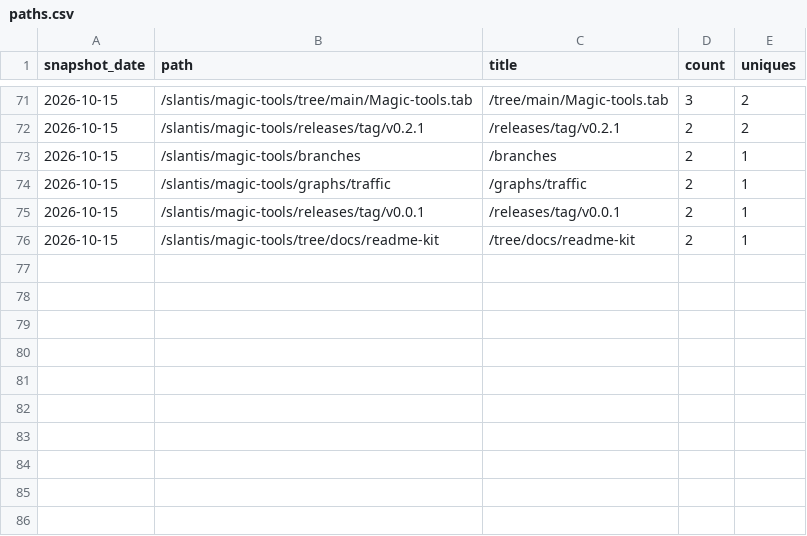
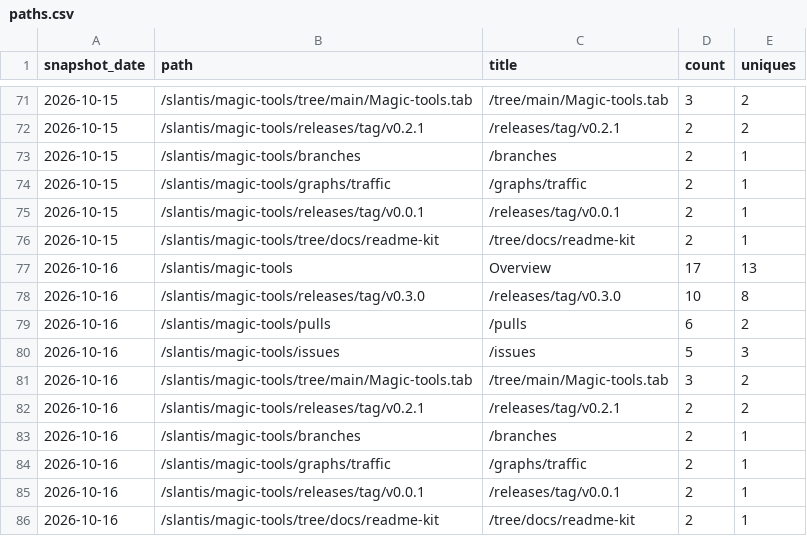
Before and after one commit to slantis/magic-tools, a CSV file: paths.csv, drawn as a sheet; only a part is shown, gaps mark what is left out.

```diff
--- a/paths.csv
+++ b/paths.csv
@@ -76 +76,11 @@ snapshot_date,path,title,count,uniques
 2026-10-15,/slantis/magic-tools/tree/docs/readme-kit,/tree/docs/readme-kit,2,1
+2026-10-16,/slantis/magic-tools,Overview,17,13
+2026-10-16,/slantis/magic-tools/releases/tag/v0.3.0,/releases/tag/v0.3.0,10,8
+2026-10-16,/slantis/magic-tools/pulls,/pulls,6,2
+2026-10-16,/slantis/magic-tools/issues,/issues,5,3
+2026-10-16,/slantis/magic-tools/tree/main/Magic-tools.tab,/tree/main/Magic-tools.tab,3,2
+2026-10-16,/slantis/magic-tools/releases/tag/v0.2.1,/releases/tag/v0.2.1,2,2
+2026-10-16,/slantis/magic-tools/branches,/branches,2,1
+2026-10-16,/slantis/magic-tools/graphs/traffic,/graphs/traffic,2,1
+2026-10-16,/slantis/magic-tools/releases/tag/v0.0.1,/releases/tag/v0.0.1,2,1
+2026-10-16,/slantis/magic-tools/tree/docs/readme-kit,/tree/docs/readme-kit,2,1
```
Also changed, not shown: clones.csv, referrers.csv, 3 other files.
